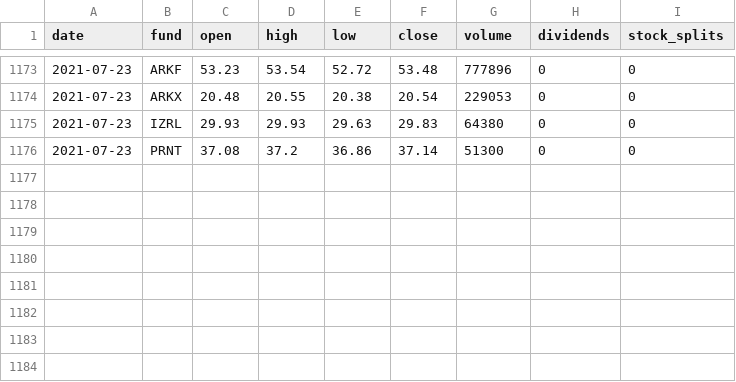
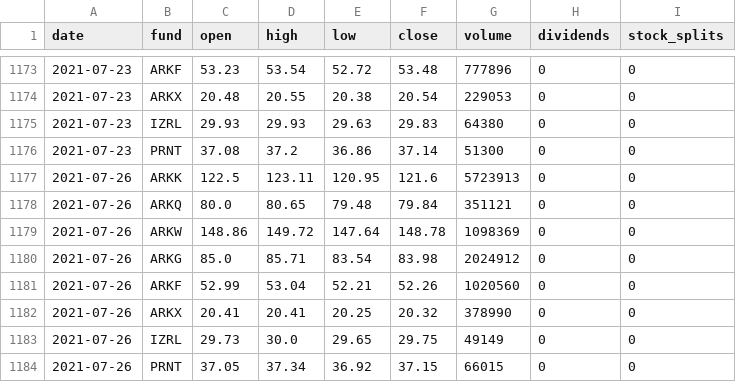
Before and after one commit to MichaelDeBoey/ark-invest-history, a CSV file: price-history/master.csv, drawn as a sheet; only a part is shown, gaps mark what is left out.

```diff
--- a/price-history/master.csv
+++ b/price-history/master.csv
@@ -1176 +1176,9 @@ date,fund,open,high,low,close,volume,dividends,stock_splits
 2021-07-23,PRNT,37.08,37.2,36.86,37.14,51300,0,0
+2021-07-26,ARKK,122.5,123.11,120.95,121.6,5723913,0,0
+2021-07-26,ARKQ,80.0,80.65,79.48,79.84,351121,0,0
+2021-07-26,ARKW,148.86,149.72,147.64,148.78,1098369,0,0
+2021-07-26,ARKG,85.0,85.71,83.54,83.98,2024912,0,0
+2021-07-26,ARKF,52.99,53.04,52.21,52.26,1020560,0,0
+2021-07-26,ARKX,20.41,20.41,20.25,20.32,378990,0,0
+2021-07-26,IZRL,29.73,30.0,29.65,29.75,49149,0,0
+2021-07-26,PRNT,37.05,37.34,36.92,37.15,66015,0,0
```
